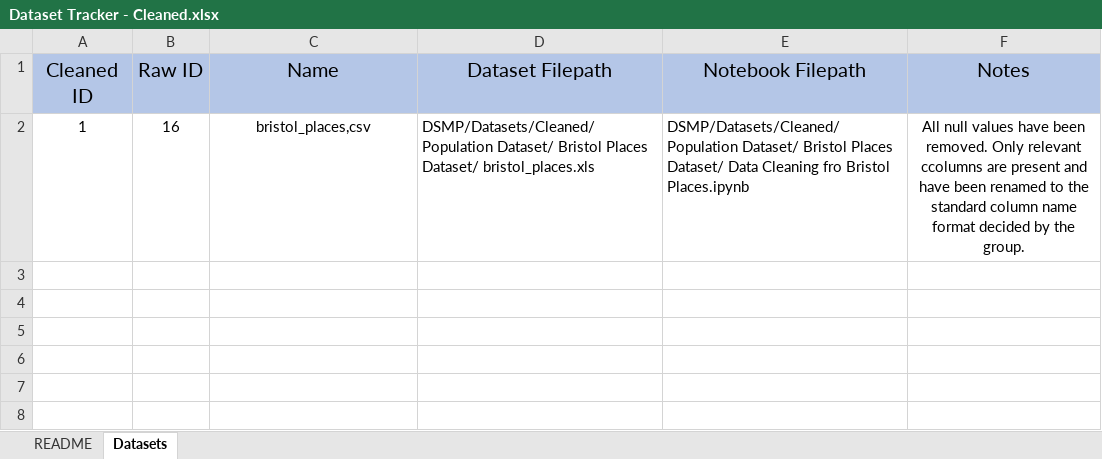
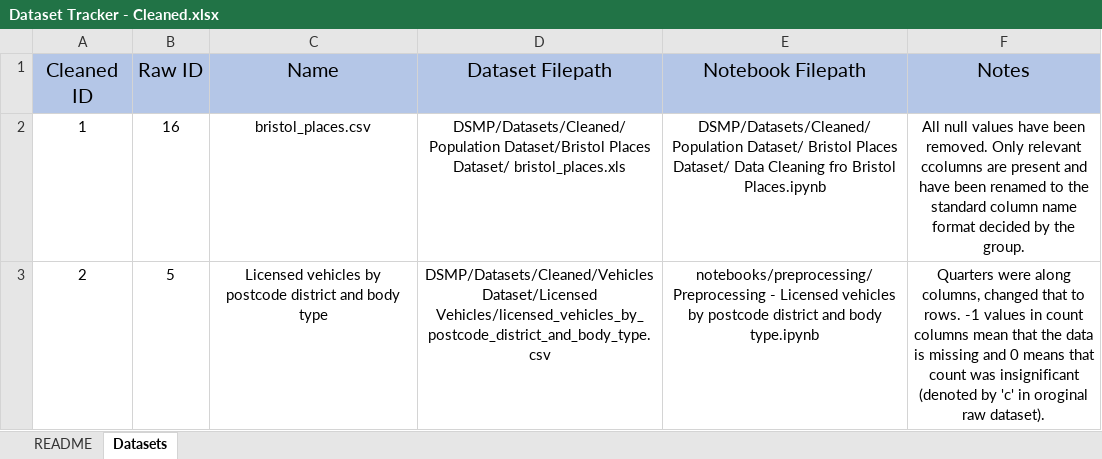
Before and after one commit to InvalidDuck/G32-Butterfly-Data, an Excel workbook: trackers/Dataset Tracker - Cleaned.xlsx, sheet Datasets, drawn as a sheet; values as stored, in another font and other column widths than the file's, no borders; the diff names each change by its address in the sheet, - before the commit and + after, or states it on an @@ line.

Commit message:
tracker

```diff
--- a/trackers/Dataset Tracker - Cleaned.xlsx (sheet Datasets)
+++ b/trackers/Dataset Tracker - Cleaned.xlsx (sheet Datasets)
-C2 (Name): bristol_places,csv
+C2 (Name): bristol_places.csv
-D2 (Dataset Filepath): DSMP/Datasets/Cleaned/Population Dataset/ Bristol Places Dataset/…
+D2 (Dataset Filepath): DSMP/Datasets/Cleaned/Population Dataset/Bristol Places Dataset/…
-D2:E2 alignment: left
+D2:E2 alignment: center
+row 3: 2 | 5 | Licensed vehicles by postcode district and body type | DSMP/Datasets/Cleaned/Vehicles Dataset/Licensed Vehicles/licensed_vehicles_by_postcode_district_and_body_type.csv | notebooks/preprocessing/Preprocessing - Licensed vehicles by postcode district and body type.ipynb | Quarters were along columns, changed that to rows. -1 values in count columns mean that the data is missing and 0 means that count was insignificant (denoted by 'c' in oroginal raw dataset).
```
